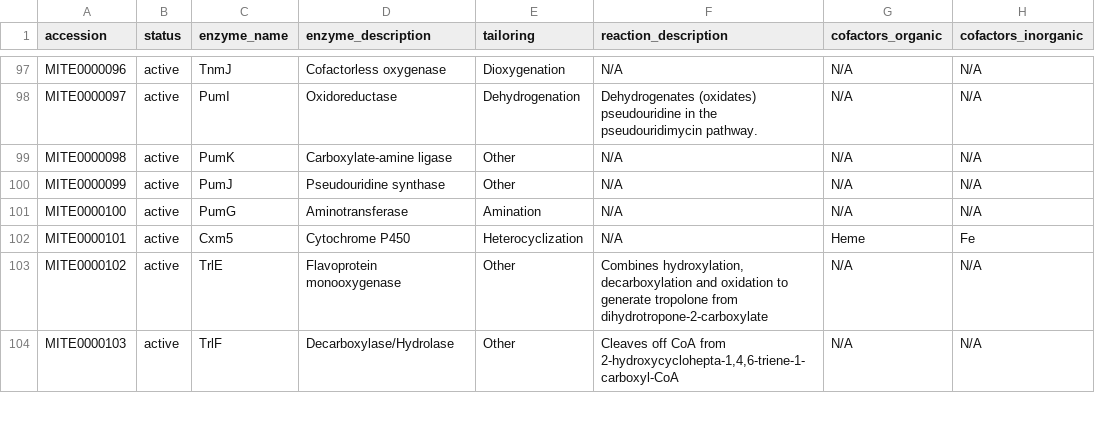
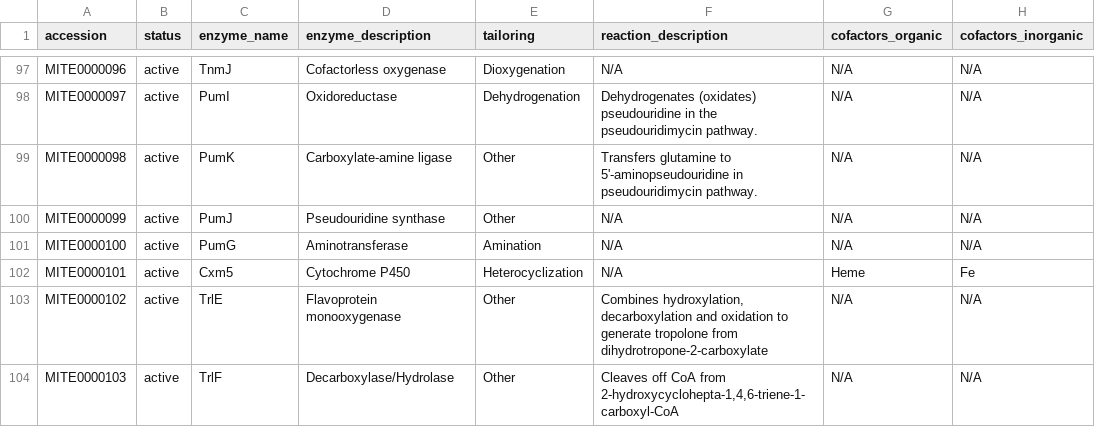
Before and after one commit to mite-standard/mite_data, a CSV file: mite_data/metadata/summary.csv, drawn as a sheet; only a part is shown, gaps mark what is left out; the diff names each change by its address in the sheet, - before the commit and + after, or states it on an @@ line.

```diff
--- a/mite_data/metadata/summary.csv
+++ b/mite_data/metadata/summary.csv
-F99 (reaction_description): N/A
+F99 (reaction_description): Transfers glutamine to 5'-aminopseudouridine in pseudouridimycin pathway.
```
Also changed, not shown: 5 other files.
